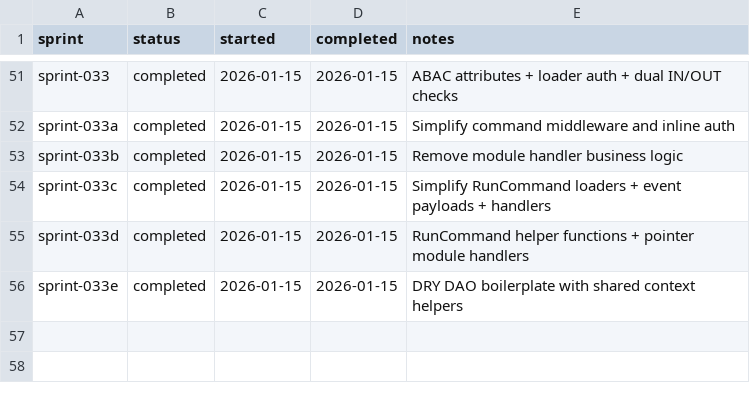
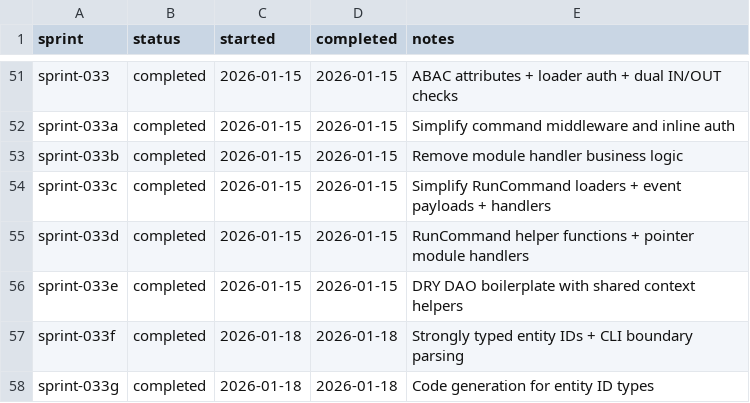
Before and after one commit to TheFellow/go-modular-monolith, a CSV file: .ai/sprints/ledger.csv, drawn as a sheet; only a part is shown, gaps mark what is left out; the diff names each change by its address in the sheet, - before the commit and + after, or states it on an @@ line.

Commit message:
Complete sprint 033g entity ID type generation and CLI updates

```diff
--- a/.ai/sprints/ledger.csv
+++ b/.ai/sprints/ledger.csv
+row 57: sprint-033f | completed | 2026-01-18 | 2026-01-18 | Strongly typed entity IDs + CLI boundary parsing
+row 58: sprint-033g | completed | 2026-01-18 | 2026-01-18 | Code generation for entity ID types
```
Also changed, not shown: 18 other files.
